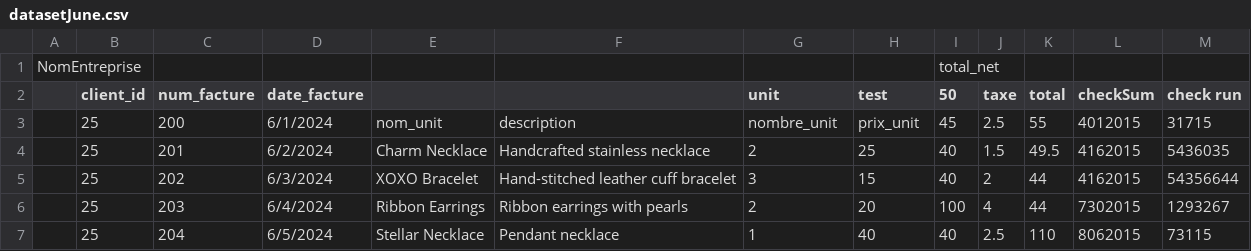
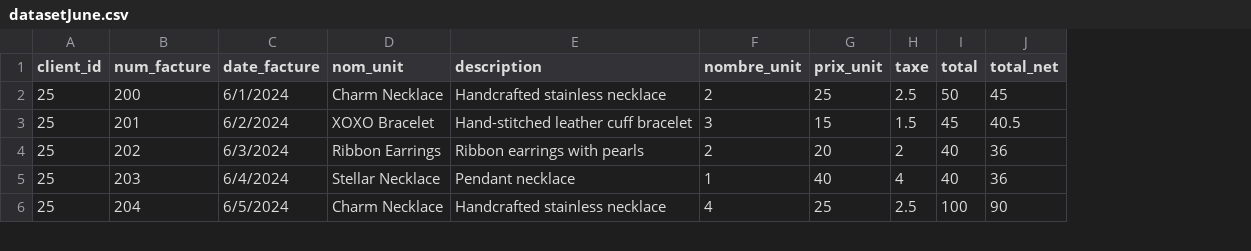
Before and after one commit to HabibBouzaffara/Countopia, a CSV file: server/public/invoices/datasetJune.csv, drawn as a sheet; only a part is shown; removed rows and columns are numbered as before the commit, all else as after; the diff covers the shown part only; the diff names each change by its address in the sheet, - before the commit and + after, or states it on an @@ line.

```diff
--- a/server/public/invoices/datasetJune.csv
+++ b/server/public/invoices/datasetJune.csv
-column A, empty
-column I (50), rows 3-7: 45 | 40 | 40 | 100 | 40
-column L (checkSum), rows 3-7: 4012015 | 4162015 | 4162015 | 7302015 | 8062015
-column M (check run), rows 3-7: 31715 | 5436035 | 54356644 | 1293267 | 73115
+column J (total_net), rows 2-6: 45 | 40.5 | 36 | 36 | 90
-row 1: NomEntreprise |  |  |  |  |  |  |  | total_net
-D1: (empty)
+D1: nom_unit
-E1: (empty)
+E1: description
-F1: unit
+F1: nombre_unit
-G1: test
+G1: prix_unit
-D2 (nom_unit): nom_unit
+D2 (nom_unit): Charm Necklace
-E2 (description): description
+E2 (description): Handcrafted stainless necklace
-F2 (nombre_unit): nombre_unit
+F2 (nombre_unit): 2
-G2 (prix_unit): prix_unit
+G2 (prix_unit): 25
-I2 (total): 55
+I2 (total): 50
-D3 (nom_unit): Charm Necklace
+D3 (nom_unit): XOXO Bracelet
-E3 (description): Handcrafted stainless necklace
+E3 (description): Hand-stitched leather cuff bracelet
-F3 (nombre_unit): 2
+F3 (nombre_unit): 3
-G3 (prix_unit): 25
+G3 (prix_unit): 15
-I3 (total): 49.5
+I3 (total): 45
-D4 (nom_unit): XOXO Bracelet
+D4 (nom_unit): Ribbon Earrings
-E4 (description): Hand-stitched leather cuff bracelet
+E4 (description): Ribbon earrings with pearls
-F4 (nombre_unit): 3
+F4 (nombre_unit): 2
-G4 (prix_unit): 15
+G4 (prix_unit): 20
-I4:I5 (total): 44
+I4:I5 (total): 40
-D5 (nom_unit): Ribbon Earrings
+D5 (nom_unit): Stellar Necklace
-E5 (description): Ribbon earrings with pearls
+E5 (description): Pendant necklace
-F5 (nombre_unit): 2
+F5 (nombre_unit): 1
-G5 (prix_unit): 20
+G5 (prix_unit): 40
-D6 (nom_unit): Stellar Necklace
+D6 (nom_unit): Charm Necklace
-E6 (description): Pendant necklace
+E6 (description): Handcrafted stainless necklace
-F6 (nombre_unit): 1
+F6 (nombre_unit): 4
-G6 (prix_unit): 40
+G6 (prix_unit): 25
-I6 (total): 110
+I6 (total): 100
```
Also changed, not shown: 1 removed row and 126 edited cells elsewhere in this file, server/public/invoices/Dataset march.csv, server/public/invoices/DatasetAug.csv, 20 other files.
